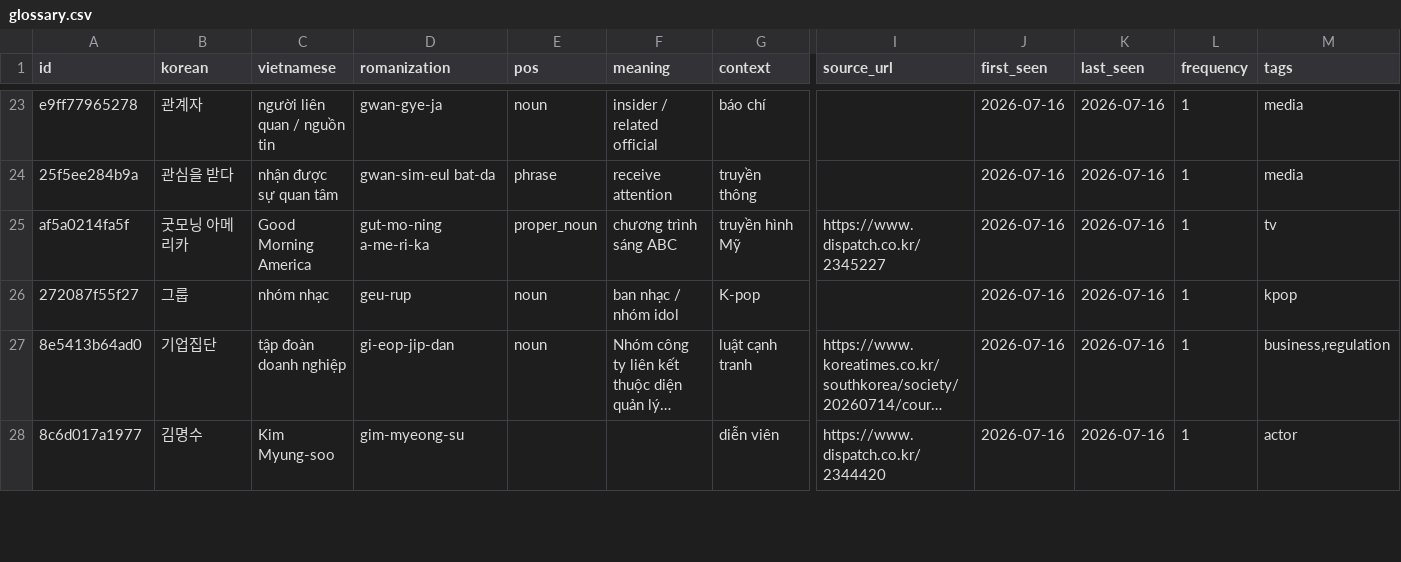
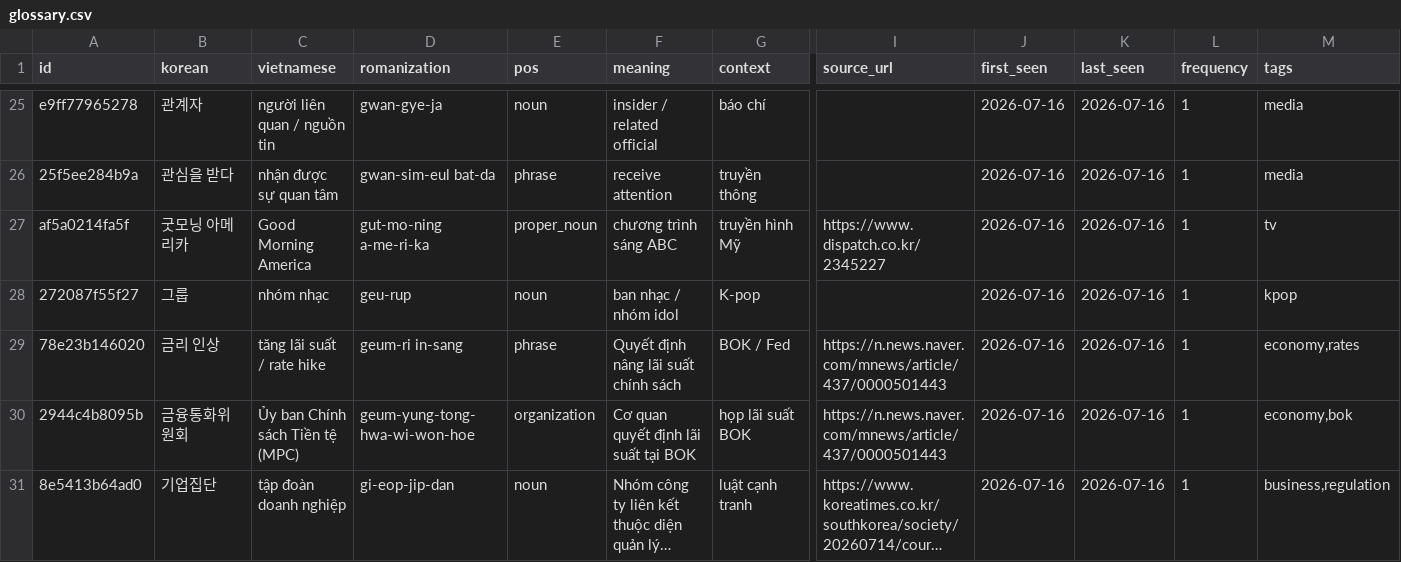
Before and after one commit to Banhang-Chogao/koreawiki, a CSV file: data/glossary/glossary.csv, drawn as a sheet; only a part is shown, gaps mark what is left out; the shorter side is filled out with more unchanged rows; long unchanged cells end in …; rows hold the shown columns only; the diff covers the shown part only; the diff names each change by its address in the sheet, - before the commit and + after, or states it on an @@ line.

Commit message:
feat(news): add BOK base rate hike 0.25pp July 2026
Publish JTBC report on Bank of Korea raising the policy rate from
2.50% to 2.75% — first hike since Jan 2023 — with cover photo and TM.

```diff
--- a/data/glossary/glossary.csv
+++ b/data/glossary/glossary.csv
+row 29: 78e23b146020 | 금리 인상 | tăng lãi suất / rate hike | geum-ri in-sang | phrase | Quyết định nâng lãi suất chính sách | BOK / Fed | https://n.news.naver.com/mnews/article/437/0000501443 | 2026-07-16 | 2026-07-16 | 1 | economy,rates
+row 30: 2944c4b8095b | 금융통화위원회 | Ủy ban Chính sách Tiền tệ (MPC) | geum-yung-tong-hwa-wi-won-hoe | organization | Cơ quan quyết định lãi suất tại BOK | họp lãi suất BOK | https://n.news.naver.com/mnews/article/437/0000501443 | 2026-07-16 | 2026-07-16 | 1 | economy,bok
```
Also changed, not shown: 12 added rows elsewhere in this file, 7 other files.
